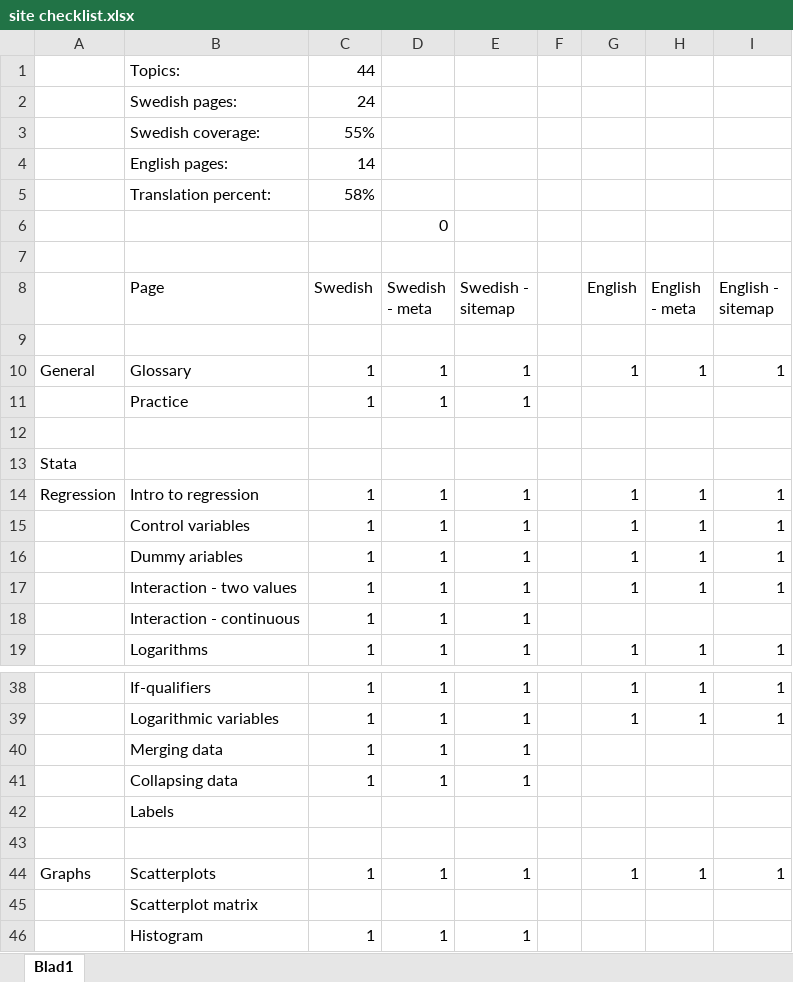
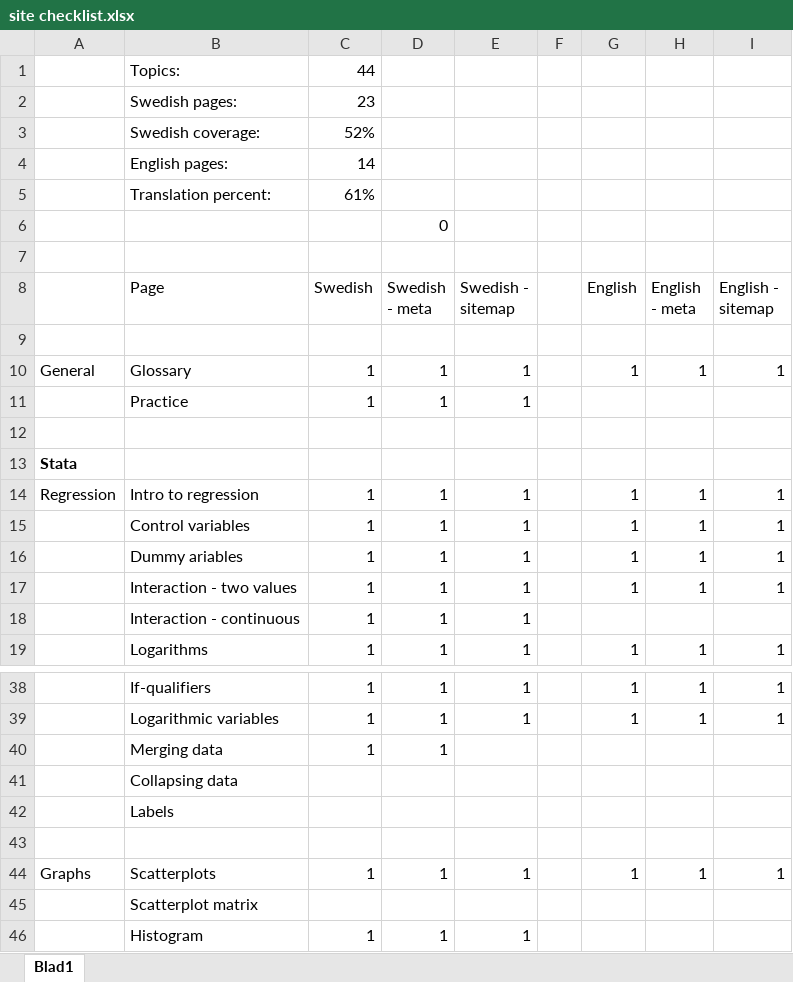
Before and after one commit to anderssundell/stathelp, an Excel workbook: Info/site checklist.xlsx, sheet Blad1, drawn as a sheet; only a part is shown, gaps mark what is left out; values as stored, in another font and other column widths than the file's, no borders; the diff names each change by its address in the sheet, - before the commit and + after, or states it on an @@ line.

```diff
--- a/Info/site checklist.xlsx (sheet Blad1)
+++ b/Info/site checklist.xlsx (sheet Blad1)
-C2 (Swedish): 24
+C2 (Swedish): 23
-C3 (Swedish): 55%
+C3 (Swedish): 52%
-C5 (Swedish): 58%
+C5 (Swedish): 61%
-A13 bold: off
+A13 bold: on
-E40:E41 (Swedish - sitemap): 1
+E40:E41 (Swedish - sitemap): (empty)
-C41 (Swedish): 1
+C41 (Swedish): (empty)
-D41 (Swedish - meta): 1
+D41 (Swedish - meta): (empty)
```
Also changed, not shown: 3 other files.
